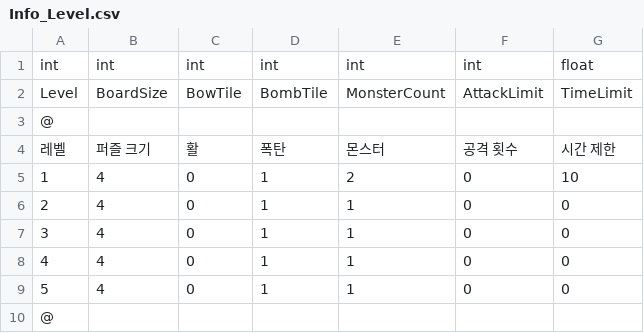
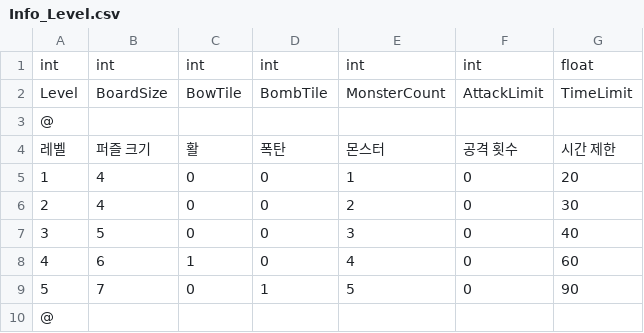
Before and after one commit to PenguinPistol/Sliding_Puzzle_Battle, a CSV file: Slide Puzzle Battle/Assets/Resources/Data/Info_Level.csv, drawn as a sheet; removed rows and columns are numbered as before the commit, all else as after; the diff names each change by its address in the sheet, - before the commit and + after, or states it on an @@ line.

```diff
--- a/Slide Puzzle Battle/Assets/Resources/Data/Info_Level.csv
+++ b/Slide Puzzle Battle/Assets/Resources/Data/Info_Level.csv
-D5:D7: 1
+D5:D7: 0
-E5: 2
+E5: 1
-G5: 10
+G5: 20
-E6: 1
+E6: 2
-G6: 0
+G6: 30
-B7: 4
+B7: 5
-E7: 1
+E7: 3
-G7: 0
+G7: 40
-row 8: 4 | 4 | 0 | 1 | 1 | 0 | 0
+row 8: 4 | 6 | 1 | 0 | 4 | 0 | 60
-B9: 4
+B9: 7
-E9: 1
+E9: 5
-G9: 0
+G9: 90
```
Also changed, not shown: 20 other files.
